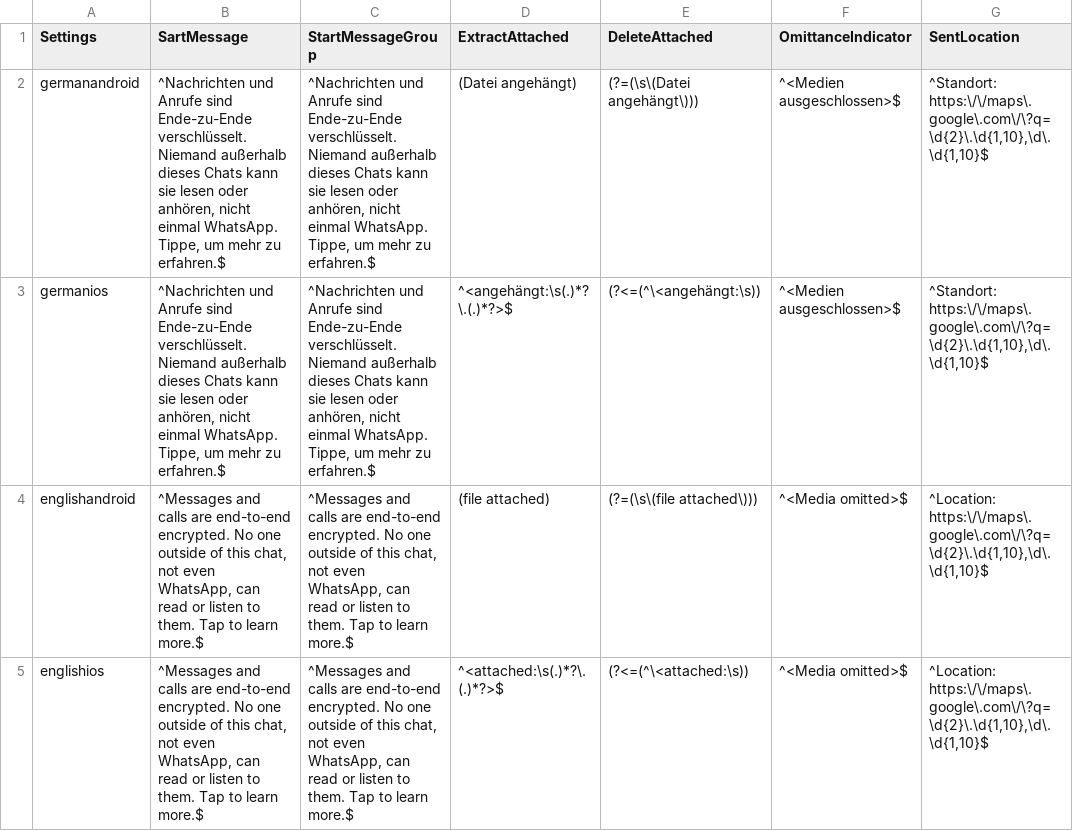
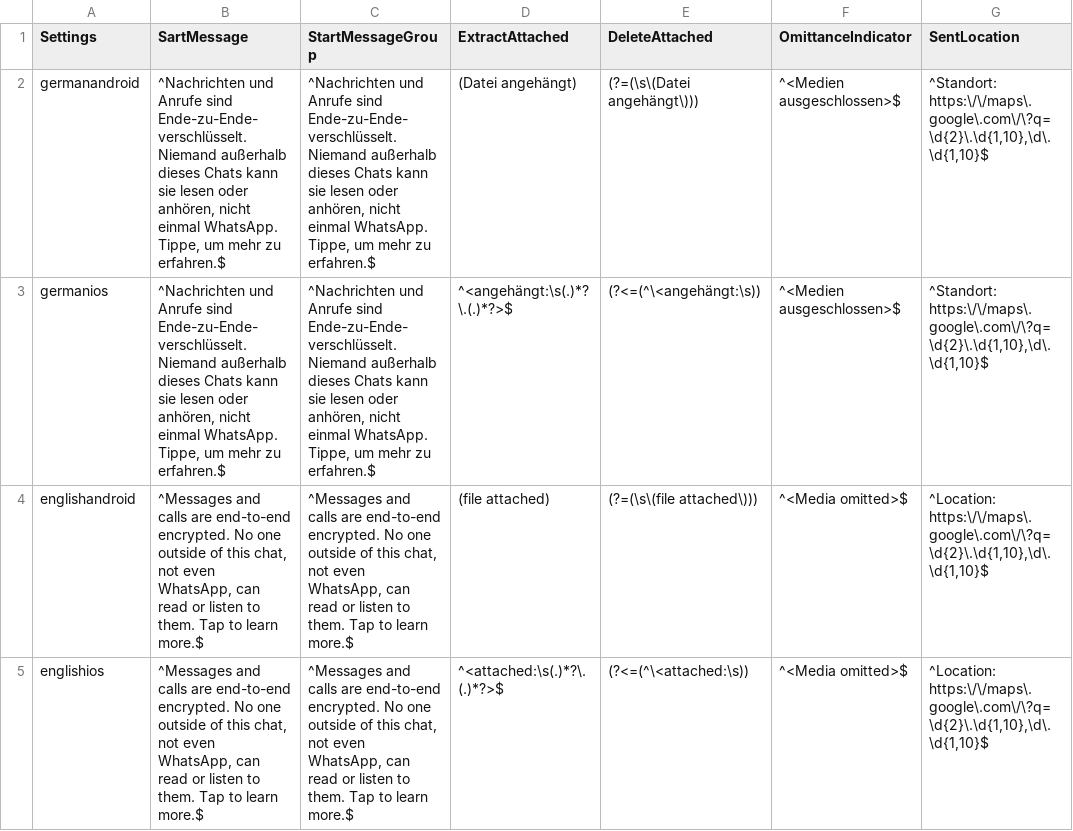
Before and after one commit to gesiscss/WhatsR, a CSV file: inst/Languages.csv, drawn as a sheet; only a part is shown; the diff names each change by its address in the sheet, - before the commit and + after, or states it on an @@ line.

Commit message:
added mising dash in Languages.csv

```diff
--- a/inst/Languages.csv
+++ b/inst/Languages.csv
-B2:B3 (SartMessage): …Anrufe sind Ende-zu-Ende verschlüsselt. Niemand außerhalb…
+B2:B3 (SartMessage): …Anrufe sind Ende-zu-Ende-verschlüsselt. Niemand außerhalb…
-C2:C3 (StartMessageGroup): …Anrufe sind Ende-zu-Ende verschlüsselt. Niemand außerhalb…
+C2:C3 (StartMessageGroup): …Anrufe sind Ende-zu-Ende-verschlüsselt. Niemand außerhalb…
```
Also changed, not shown: 1 other file.
